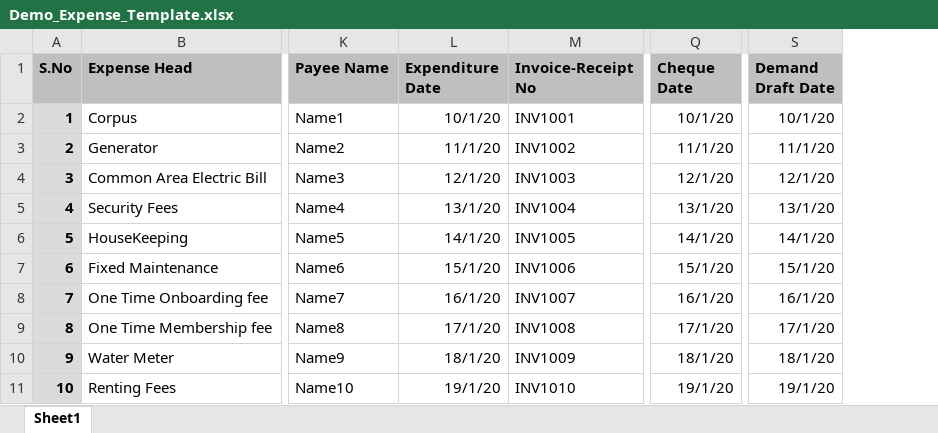
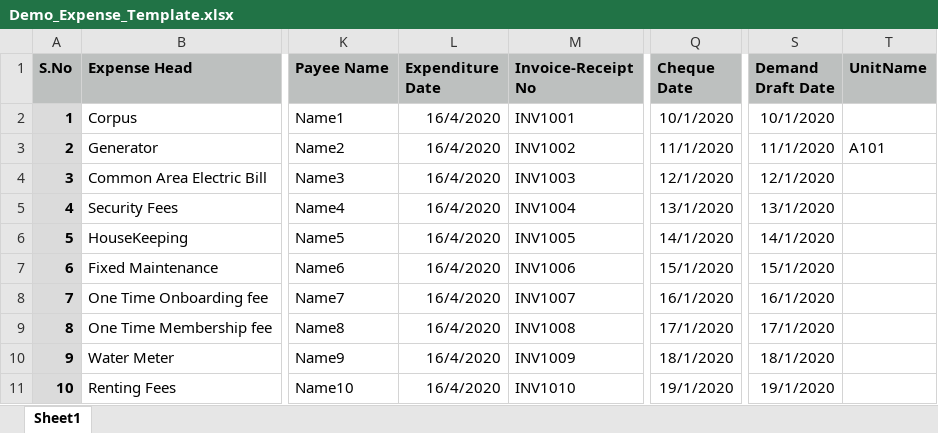
Before and after one commit to sowmyapadmanabuni/OyeSocietyWeb, an Excel workbook: src/assets/Excel/Demo_Expense_Template.xlsx, sheet Sheet1, drawn as a sheet; only a part is shown, gaps mark what is left out; values as stored, in another font and other column widths than the file's, no borders; the diff covers the shown part only; the diff names each change by its address in the sheet, - before the commit and + after, or states it on an @@ line.

```diff
--- a/src/assets/Excel/Demo_Expense_Template.xlsx (sheet Sheet1)
+++ b/src/assets/Excel/Demo_Expense_Template.xlsx (sheet Sheet1)
+column T (UnitName), row 3: A101
-L2 (Expenditure Date): 10/1/20
+L2 (Expenditure Date): 16/4/2020
-Q2 (Cheque Date): 10/1/20
+Q2 (Cheque Date): 10/1/2020
-S2 (Demand Draft Date): 10/1/20
+S2 (Demand Draft Date): 10/1/2020
-L3 (Expenditure Date): 11/1/20
+L3 (Expenditure Date): 16/4/2020
-Q3 (Cheque Date): 11/1/20
+Q3 (Cheque Date): 11/1/2020
-S3 (Demand Draft Date): 11/1/20
+S3 (Demand Draft Date): 11/1/2020
-L4 (Expenditure Date): 12/1/20
+L4 (Expenditure Date): 16/4/2020
-Q4 (Cheque Date): 12/1/20
+Q4 (Cheque Date): 12/1/2020
-S4 (Demand Draft Date): 12/1/20
+S4 (Demand Draft Date): 12/1/2020
-L5 (Expenditure Date): 13/1/20
+L5 (Expenditure Date): 16/4/2020
-Q5 (Cheque Date): 13/1/20
+Q5 (Cheque Date): 13/1/2020
-S5 (Demand Draft Date): 13/1/20
+S5 (Demand Draft Date): 13/1/2020
-L6 (Expenditure Date): 14/1/20
+L6 (Expenditure Date): 16/4/2020
-Q6 (Cheque Date): 14/1/20
+Q6 (Cheque Date): 14/1/2020
-S6 (Demand Draft Date): 14/1/20
+S6 (Demand Draft Date): 14/1/2020
-L7 (Expenditure Date): 15/1/20
+L7 (Expenditure Date): 16/4/2020
-Q7 (Cheque Date): 15/1/20
+Q7 (Cheque Date): 15/1/2020
-S7 (Demand Draft Date): 15/1/20
+S7 (Demand Draft Date): 15/1/2020
-L8 (Expenditure Date): 16/1/20
+L8 (Expenditure Date): 16/4/2020
-Q8 (Cheque Date): 16/1/20
+Q8 (Cheque Date): 16/1/2020
-S8 (Demand Draft Date): 16/1/20
+S8 (Demand Draft Date): 16/1/2020
-L9 (Expenditure Date): 17/1/20
+L9 (Expenditure Date): 16/4/2020
-Q9 (Cheque Date): 17/1/20
+Q9 (Cheque Date): 17/1/2020
-S9 (Demand Draft Date): 17/1/20
+S9 (Demand Draft Date): 17/1/2020
-L10 (Expenditure Date): 18/1/20
+L10 (Expenditure Date): 16/4/2020
-Q10 (Cheque Date): 18/1/20
+Q10 (Cheque Date): 18/1/2020
-S10 (Demand Draft Date): 18/1/20
+S10 (Demand Draft Date): 18/1/2020
-L11 (Expenditure Date): 19/1/20
+L11 (Expenditure Date): 16/4/2020
-Q11 (Cheque Date): 19/1/20
+Q11 (Cheque Date): 19/1/2020
-S11 (Demand Draft Date): 19/1/20
+S11 (Demand Draft Date): 19/1/2020
```
Also changed, not shown: 1 added row and 7 edited cells elsewhere in this sheet, 5 other files.
